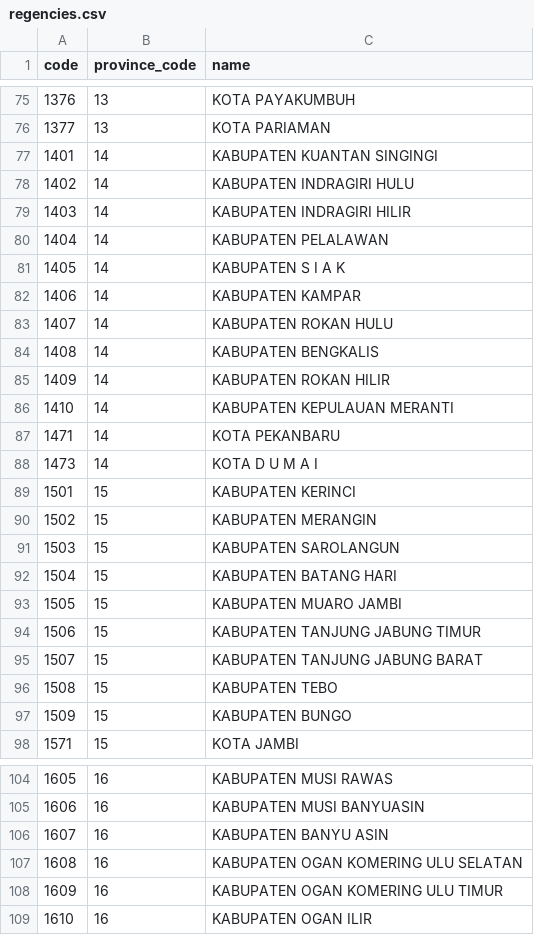
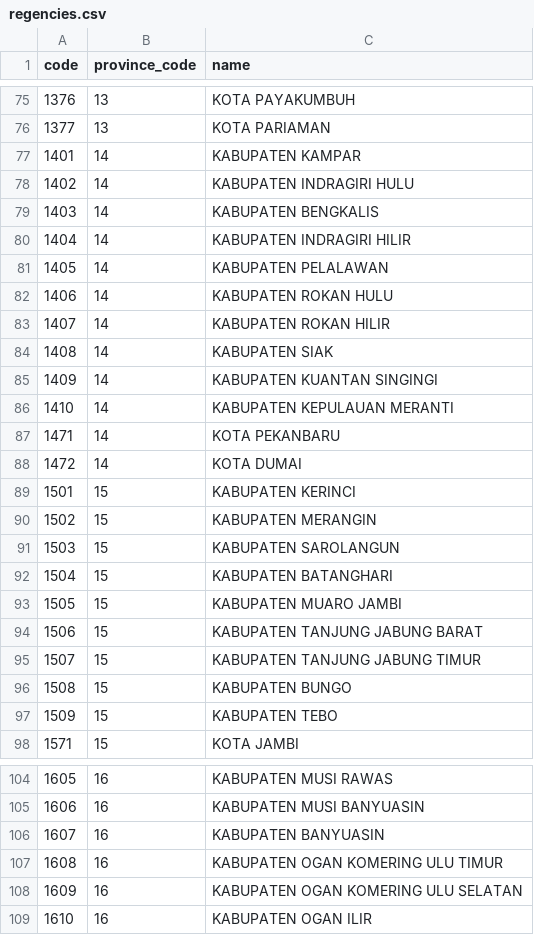
Before and after one commit to fityannugroho/idn-area, a CSV file: data/regencies.csv, drawn as a sheet; only a part is shown, gaps mark what is left out; the diff covers the shown part only.

```diff
--- a/data/regencies.csv
+++ b/data/regencies.csv
@@ -76,14 +76,14 @@ code,province_code,name
 1377,13,KOTA PARIAMAN
-1401,14,KABUPATEN KUANTAN SINGINGI
+1401,14,KABUPATEN KAMPAR
 1402,14,KABUPATEN INDRAGIRI HULU
-1403,14,KABUPATEN INDRAGIRI HILIR
-1404,14,KABUPATEN PELALAWAN
-1405,14,KABUPATEN S I A K
-1406,14,KABUPATEN KAMPAR
-1407,14,KABUPATEN ROKAN HULU
-1408,14,KABUPATEN BENGKALIS
-1409,14,KABUPATEN ROKAN HILIR
+1403,14,KABUPATEN BENGKALIS
+1404,14,KABUPATEN INDRAGIRI HILIR
+1405,14,KABUPATEN PELALAWAN
+1406,14,KABUPATEN ROKAN HULU
+1407,14,KABUPATEN ROKAN HILIR
+1408,14,KABUPATEN SIAK
+1409,14,KABUPATEN KUANTAN SINGINGI
 1410,14,KABUPATEN KEPULAUAN MERANTI
 1471,14,KOTA PEKANBARU
-1473,14,KOTA D U M A I
+1472,14,KOTA DUMAI
 1501,15,KABUPATEN KERINCI
@@ -91,8 +91,8 @@ code,province_code,name
 1503,15,KABUPATEN SAROLANGUN
-1504,15,KABUPATEN BATANG HARI
+1504,15,KABUPATEN BATANGHARI
 1505,15,KABUPATEN MUARO JAMBI
-1506,15,KABUPATEN TANJUNG JABUNG TIMUR
-1507,15,KABUPATEN TANJUNG JABUNG BARAT
-1508,15,KABUPATEN TEBO
-1509,15,KABUPATEN BUNGO
+1506,15,KABUPATEN TANJUNG JABUNG BARAT
+1507,15,KABUPATEN TANJUNG JABUNG TIMUR
+1508,15,KABUPATEN BUNGO
+1509,15,KABUPATEN TEBO
 1571,15,KOTA JAMBI
@@ -105,5 +105,5 @@ code,province_code,name
 1606,16,KABUPATEN MUSI BANYUASIN
-1607,16,KABUPATEN BANYU ASIN
-1608,16,KABUPATEN OGAN KOMERING ULU SELATAN
-1609,16,KABUPATEN OGAN KOMERING ULU TIMUR
+1607,16,KABUPATEN BANYUASIN
+1608,16,KABUPATEN OGAN KOMERING ULU TIMUR
+1609,16,KABUPATEN OGAN KOMERING ULU SELATAN
 1610,16,KABUPATEN OGAN ILIR
```
Also changed, not shown: 67 edited cells elsewhere in this file.
